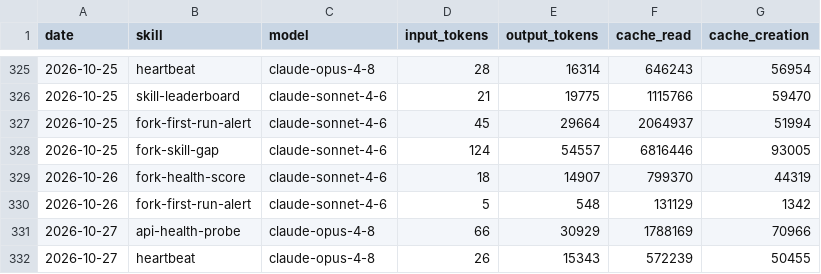
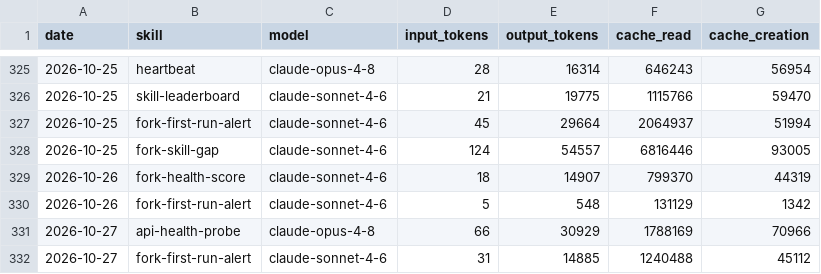
Before and after one commit to swarm-ai-research/aeon-atlas, a CSV file: memory/token-usage.csv, drawn as a sheet; only a part is shown, gaps mark what is left out.

Commit message:
chore(fork-first-run-alert): auto-commit 2026-10-27

```diff
--- a/memory/token-usage.csv
+++ b/memory/token-usage.csv
@@ -331,2 +331,2 @@ date,skill,model,input_tokens,output_tokens,cache_read,cache_creation
 2026-10-27,api-health-probe,claude-opus-4-8,66,30929,1788169,70966
-2026-10-27,heartbeat,claude-opus-4-8,26,15343,572239,50455
+2026-10-27,fork-first-run-alert,claude-sonnet-4-6,31,14885,1240488,45112
```
Also changed, not shown: 4 other files.
